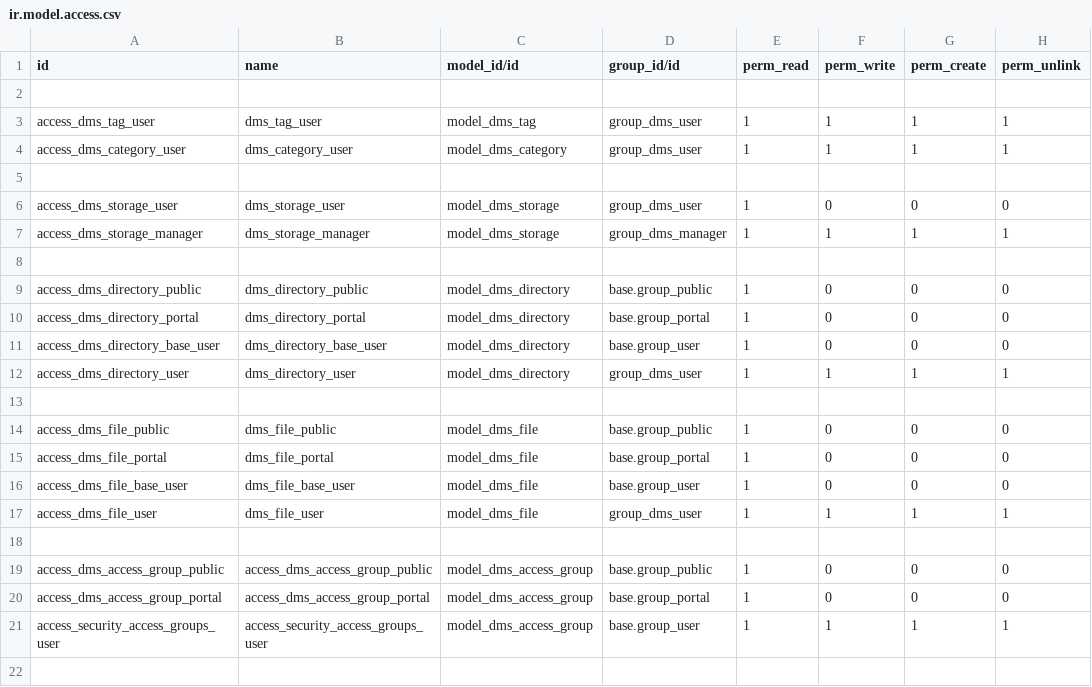
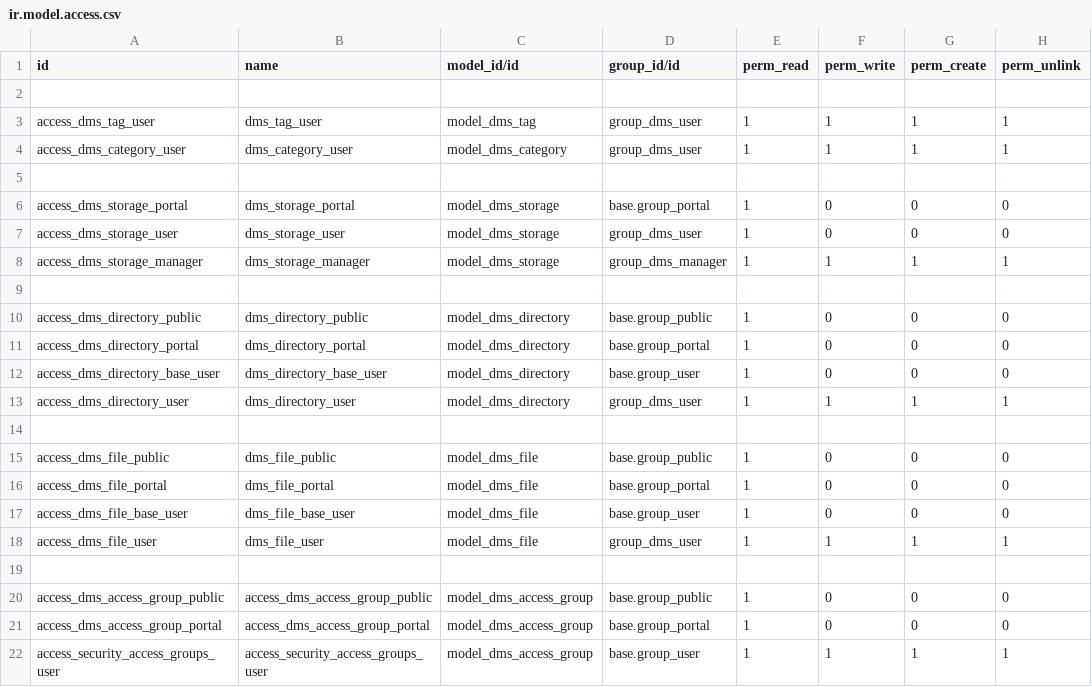
Before and after one commit to P-H-Phuc/dms, a CSV file: dms/security/ir.model.access.csv, drawn as a sheet; the diff names each change by its address in the sheet, - before the commit and + after, or states it on an @@ line.

Commit message:
[REF] dms: modify permissions computation
- Remove `perm_read` field from `dms.access.group`. It is redundant to the mere existence of the group. Otherwise, users could be able to create, write or unlink records that they cannot read. To avoid confusion, it is removed.
- Add portal group access to mails directory, to make one test pass. This was a false positive before.
- Forbid `dms.access.group` recursiveness.
- Compute inclusive permissions in `dms.access.group`, which combine current group with parent group permissions.
- Rely on domain search of `permission_{create,read,unlink,write}` in `dms.directory` and `dms.file` when checking those accesses to records. These search methods are improved to reflect permission reality and add it to the domain.
- Added a hack to workaround situations where the current context user is superuser, but it's actually checking for other user permissions.
- These checks are added as normal `ir.rule` records.
- To create something in a directory, you need create access in the parent directory.
- For other operations, and only in subdirs, the own dir access is checked.
- Batch operations when checking inherited permissions.
- Remove many custom methods to check access, now that we use ORM's.
- Fix custom cascade dir unlink.
- Use `consteq()` when checking access tokens, for security.
- Remove duplicated security computations from `dms.directory` and `dms.file`. Use proper inheritance.
- Use `ir.rule` for checking locked files.
- Add or fix tests for new permissions model.
- Define groups to root folder "Media" (according to the previous expected operation).
- Add the Admin + Demo user group to "Mails" folder (according to the previous expected operation).
- Add sudo() in the creation of the directory to "force" that it can be created because the correct parameter of permission_read can only be correctly defined when the record exists and the complete_group_ids records have been created (in 13.0 it is not necessary).
- Add default group (Admin + Demo user) when creating directive in tests.
- Corrections tests of record_ref
- Fix prevent error related to mail_message parent not exists in some cases (directory)

@Tecnativa TT29847

Co-authored-by: Víctor Martínez <victor.martinez@tecnativa.com>

```diff
--- a/dms/security/ir.model.access.csv
+++ b/dms/security/ir.model.access.csv
+row 6: access_dms_storage_portal | dms_storage_portal | model_dms_storage | base.group_portal | 1 | 0 | 0 | 0
```
Also changed, not shown: 18 other files.
